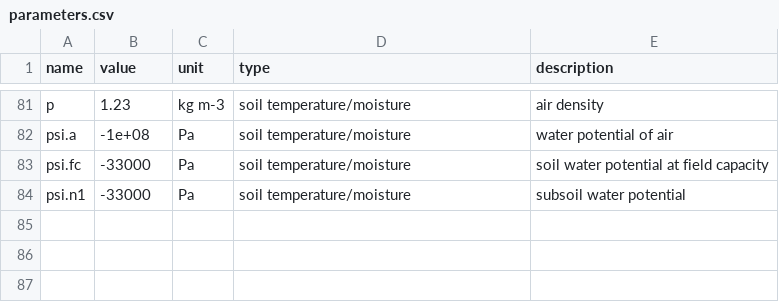
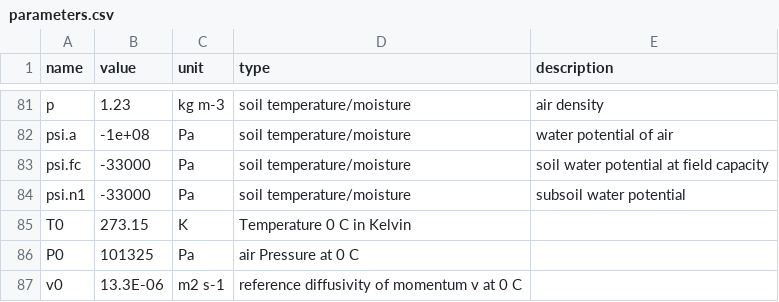
Before and after one commit to eap-fes-unigoe/canopy-model, a CSV file: parameters.csv, drawn as a sheet; only a part is shown, gaps mark what is left out; the diff names each change by its address in the sheet, - before the commit and + after, or states it on an @@ line.

Commit message:
add parameters

```diff
--- a/parameters.csv
+++ b/parameters.csv
+row 85: T0 | 273.15 | K | Temperature 0 C in Kelvin
+row 86: P0 | 101325 | Pa | air Pressure at 0 C
+row 87: v0 | 13.3E-06 | m2 s-1 | reference diffusivity of momentum v at 0 C
```
